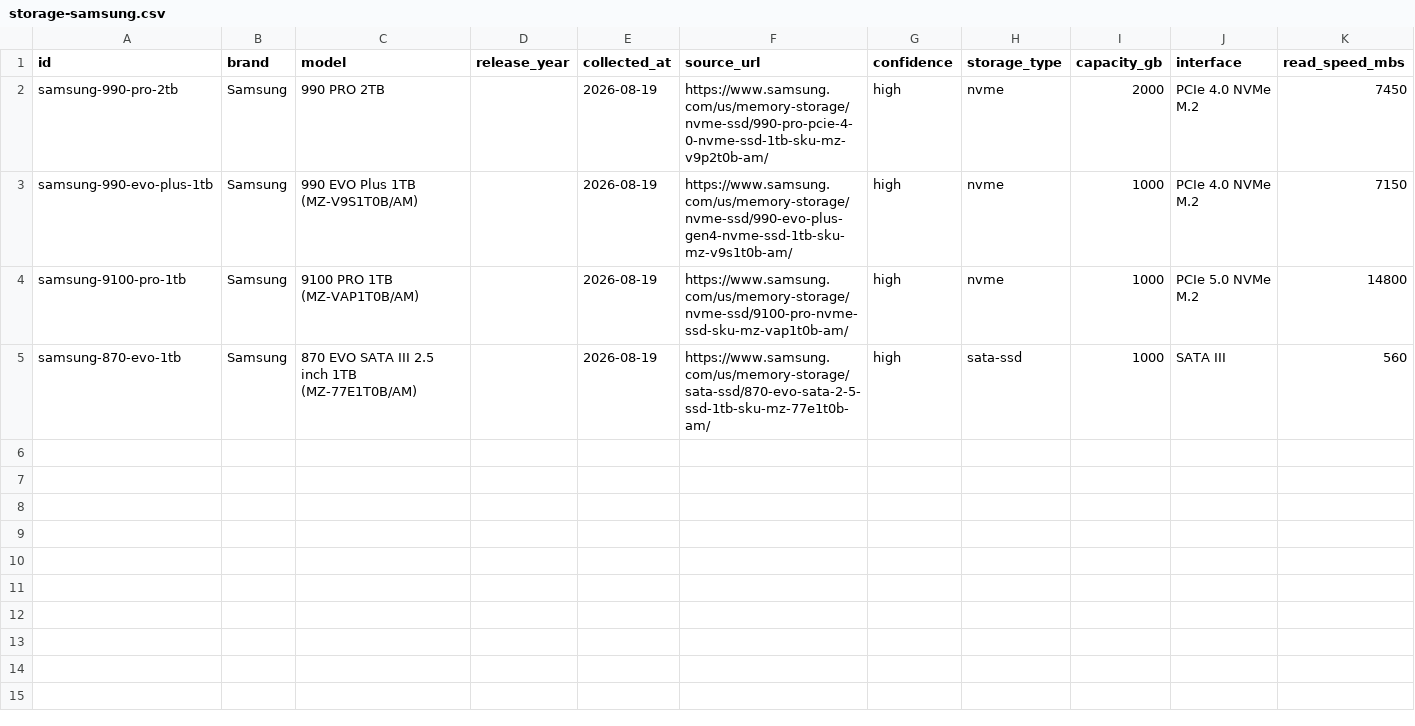
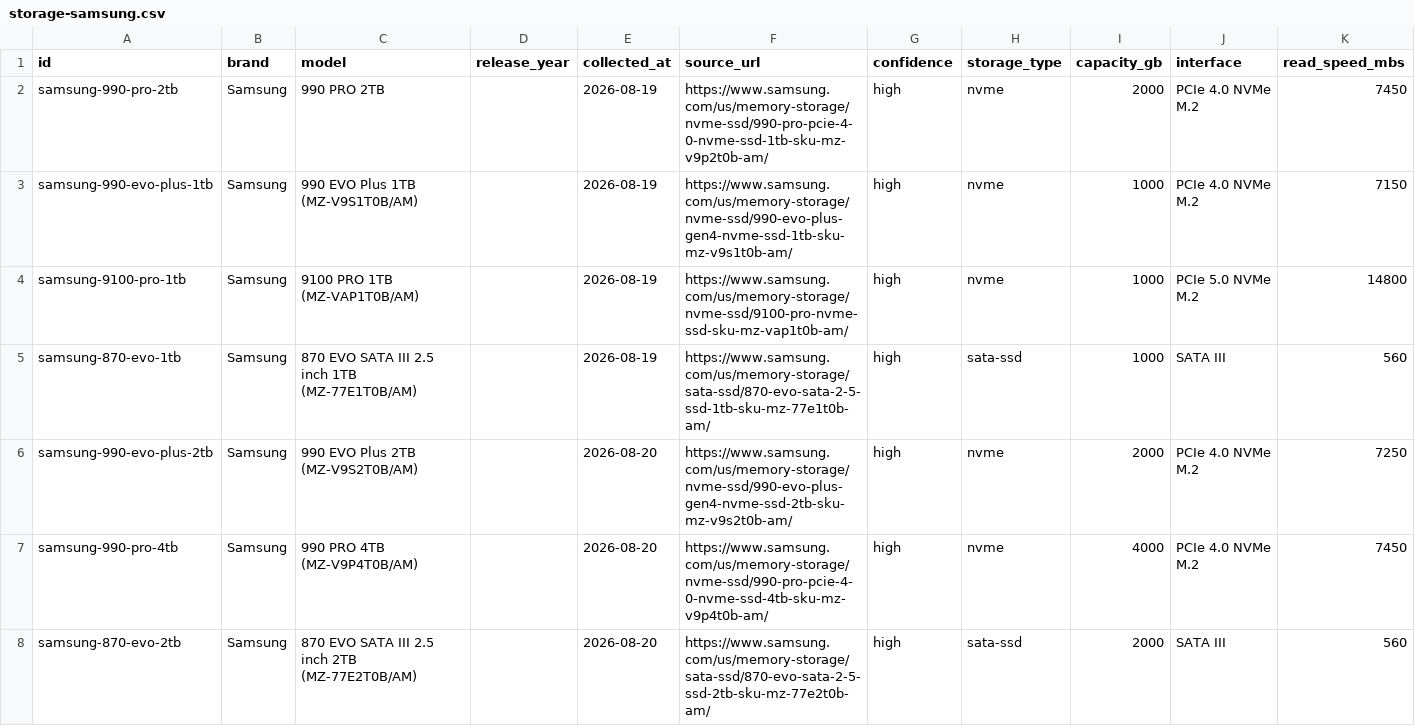
Before and after one commit to BD911-Coder/anneal, a CSV file: data/parts/storage-samsung.csv, drawn as a sheet; the diff names each change by its address in the sheet, - before the commit and + after, or states it on an @@ line.

```diff
--- a/data/parts/storage-samsung.csv
+++ b/data/parts/storage-samsung.csv
+row 6: samsung-990-evo-plus-2tb | Samsung | 990 EVO Plus 2TB (MZ-V9S2T0B/AM) |  | 2026-08-20 | https://www.samsung.com/us/memory-storage/nvme-ssd/990-evo-plus-gen4-nvme-ssd-2tb-sku-mz-v9s2t0b-am/ | high | nvme | 2000 | PCIe 4.0 NVMe M.2 | 7250
+row 7: samsung-990-pro-4tb | Samsung | 990 PRO 4TB (MZ-V9P4T0B/AM) |  | 2026-08-20 | https://www.samsung.com/us/memory-storage/nvme-ssd/990-pro-pcie-4-0-nvme-ssd-4tb-sku-mz-v9p4t0b-am/ | high | nvme | 4000 | PCIe 4.0 NVMe M.2 | 7450
+row 8: samsung-870-evo-2tb | Samsung | 870 EVO SATA III 2.5 inch 2TB (MZ-77E2T0B/AM) |  | 2026-08-20 | https://www.samsung.com/us/memory-storage/sata-ssd/870-evo-sata-2-5-ssd-2tb-sku-mz-77e2t0b-am/ | high | sata-ssd | 2000 | SATA III | 560
```
Also changed, not shown: data/parts/storage-wd.csv, 1 other file.
